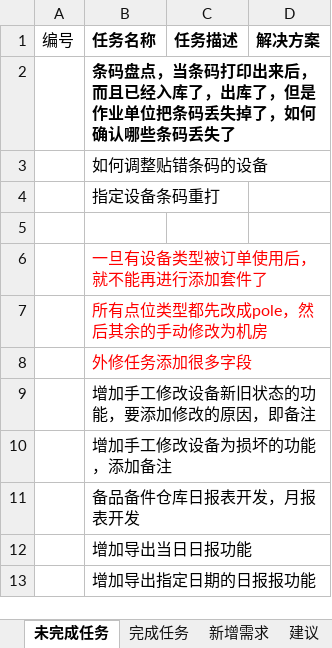
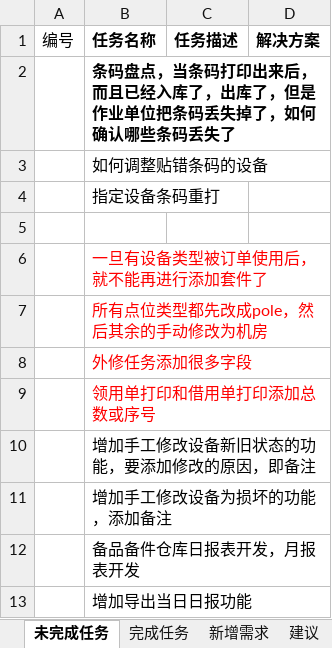
Before and after one commit to mawujun1234/leon1.0, an Excel workbook: ems/document/新格式任务列表.xlsx, sheet 未完成任务, drawn as a sheet; only a part is shown; the shorter side is filled out with more unchanged rows; values as stored, in another font and other column widths than the file's, no borders; the diff names each change by its address in the sheet, - before the commit and + after, or states it on an @@ line.

```diff
--- a/ems/document/新格式任务列表.xlsx (sheet 未完成任务)
+++ b/ems/document/新格式任务列表.xlsx (sheet 未完成任务)
+row 9:  | 领用单打印和借用单打印添加总数或序号
```
Also changed, not shown: sheet 完成任务, 8 other files.
